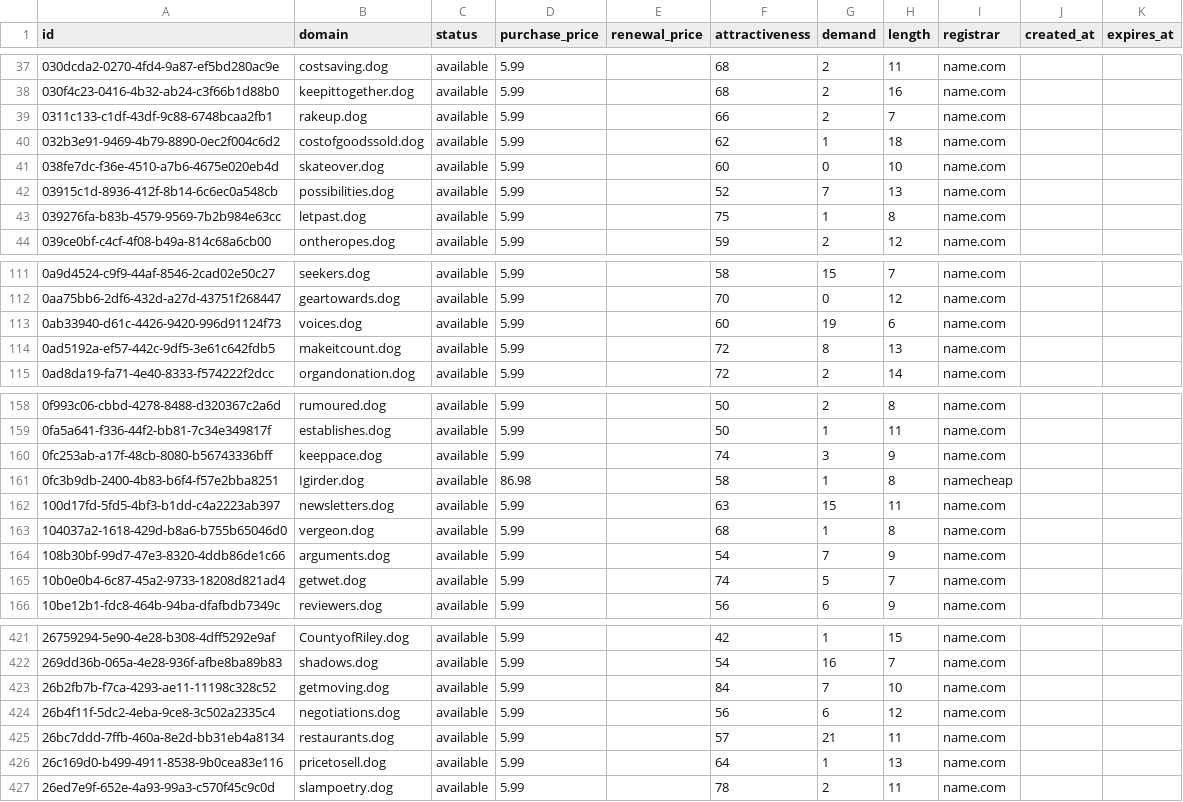
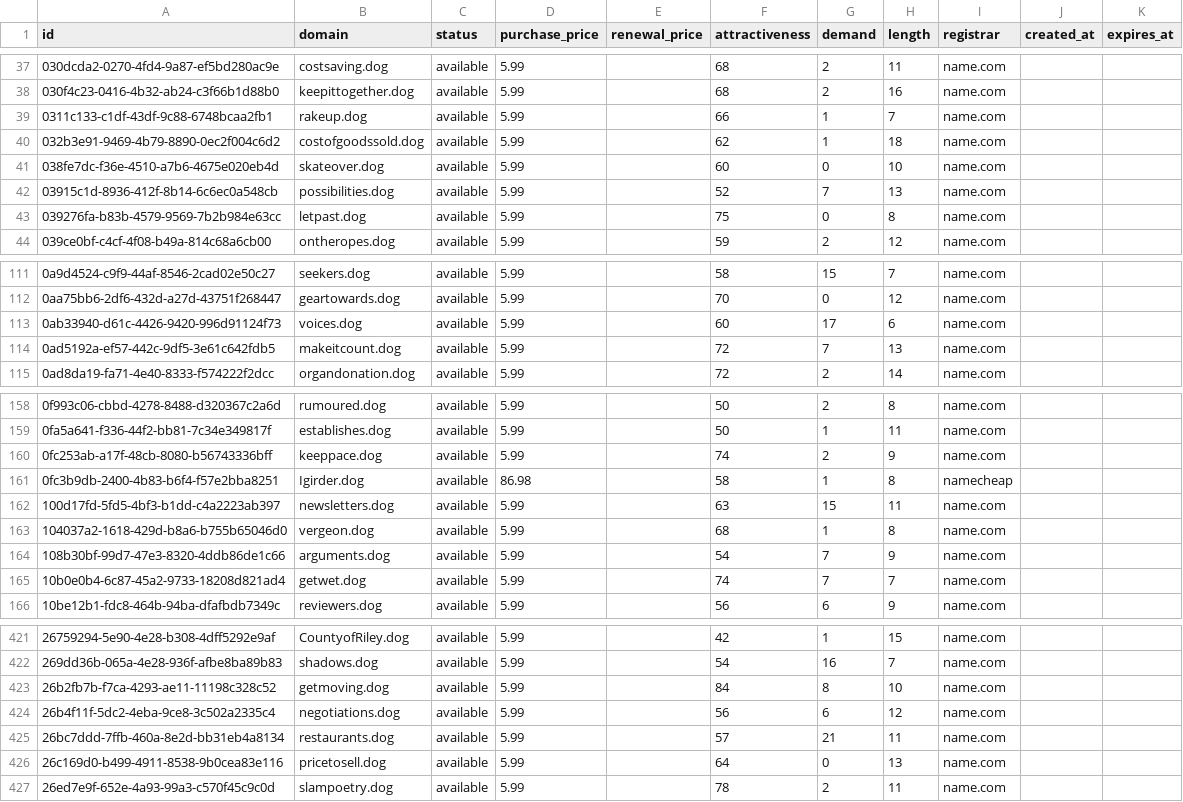
Before and after one commit to UniqueDomains/dog-oneword-domains, a CSV file: dog.csv, drawn as a sheet; only a part is shown, gaps mark what is left out; the diff covers the shown part only.

```diff
--- a/dog.csv
+++ b/dog.csv
@@ -38,3 +38,3 @@ id,domain,status,purchase_price,renewal_price,attractiveness,demand,length,regis
 030f4c23-0416-4b32-ab24-c3f66b1d88b0,keepittogether.dog,available,5.99,,68,2,16,name.com,,
-0311c133-c1df-43df-9c88-6748bcaa2fb1,rakeup.dog,available,5.99,,66,2,7,name.com,,
+0311c133-c1df-43df-9c88-6748bcaa2fb1,rakeup.dog,available,5.99,,66,1,7,name.com,,
 032b3e91-9469-4b79-8890-0ec2f004c6d2,costofgoodssold.dog,available,5.99,,62,1,18,name.com,,
@@ -42,3 +42,3 @@ id,domain,status,purchase_price,renewal_price,attractiveness,demand,length,regis
 03915c1d-8936-412f-8b14-6c6ec0a548cb,possibilities.dog,available,5.99,,52,7,13,name.com,,
-039276fa-b83b-4579-9569-7b2b984e63cc,letpast.dog,available,5.99,,75,1,8,name.com,,
+039276fa-b83b-4579-9569-7b2b984e63cc,letpast.dog,available,5.99,,75,0,8,name.com,,
 039ce0bf-c4cf-4f08-b49a-814c68a6cb00,ontheropes.dog,available,5.99,,59,2,12,name.com,,
@@ -112,4 +112,4 @@ id,domain,status,purchase_price,renewal_price,attractiveness,demand,length,regis
 0aa75bb6-2df6-432d-a27d-43751f268447,geartowards.dog,available,5.99,,70,0,12,name.com,,
-0ab33940-d61c-4426-9420-996d91124f73,voices.dog,available,5.99,,60,19,6,name.com,,
-0ad5192a-ef57-442c-9df5-3e61c642fdb5,makeitcount.dog,available,5.99,,72,8,13,name.com,,
+0ab33940-d61c-4426-9420-996d91124f73,voices.dog,available,5.99,,60,17,6,name.com,,
+0ad5192a-ef57-442c-9df5-3e61c642fdb5,makeitcount.dog,available,5.99,,72,7,13,name.com,,
 0ad8da19-fa71-4e40-8333-f574222f2dcc,organdonation.dog,available,5.99,,72,2,14,name.com,,
@@ -159,3 +159,3 @@ id,domain,status,purchase_price,renewal_price,attractiveness,demand,length,regis
 0fa5a641-f336-44f2-bb81-7c34e349817f,establishes.dog,available,5.99,,50,1,11,name.com,,
-0fc253ab-a17f-48cb-8080-b56743336bff,keeppace.dog,available,5.99,,74,3,9,name.com,,
+0fc253ab-a17f-48cb-8080-b56743336bff,keeppace.dog,available,5.99,,74,2,9,name.com,,
 0fc3b9db-2400-4b83-b6f4-f57e2bba8251,Igirder.dog,available,86.98,,58,1,8,namecheap,,
@@ -164,3 +164,3 @@ id,domain,status,purchase_price,renewal_price,attractiveness,demand,length,regis
 108b30bf-99d7-47e3-8320-4ddb86de1c66,arguments.dog,available,5.99,,54,7,9,name.com,,
-10b0e0b4-6c87-45a2-9733-18208d821ad4,getwet.dog,available,5.99,,74,5,7,name.com,,
+10b0e0b4-6c87-45a2-9733-18208d821ad4,getwet.dog,available,5.99,,74,7,7,name.com,,
 10be12b1-fdc8-464b-94ba-dfafbdb7349c,reviewers.dog,available,5.99,,56,6,9,name.com,,
@@ -422,6 +422,6 @@ id,domain,status,purchase_price,renewal_price,attractiveness,demand,length,regis
 269dd36b-065a-4e28-936f-afbe8ba89b83,shadows.dog,available,5.99,,54,16,7,name.com,,
-26b2fb7b-f7ca-4293-ae11-11198c328c52,getmoving.dog,available,5.99,,84,7,10,name.com,,
+26b2fb7b-f7ca-4293-ae11-11198c328c52,getmoving.dog,available,5.99,,84,8,10,name.com,,
 26b4f11f-5dc2-4eba-9ce8-3c502a2335c4,negotiations.dog,available,5.99,,56,6,12,name.com,,
 26bc7ddd-7ffb-460a-8e2d-bb31eb4a8134,restaurants.dog,available,5.99,,57,21,11,name.com,,
-26c169d0-b499-4911-8538-9b0cea83e116,pricetosell.dog,available,5.99,,64,1,13,name.com,,
+26c169d0-b499-4911-8538-9b0cea83e116,pricetosell.dog,available,5.99,,64,0,13,name.com,,
 26ed7e9f-652e-4a93-99a3-c570f45c9c0d,slampoetry.dog,available,5.99,,78,2,11,name.com,,
```
Also changed, not shown: 41 edited cells elsewhere in this file, 4 other files.
